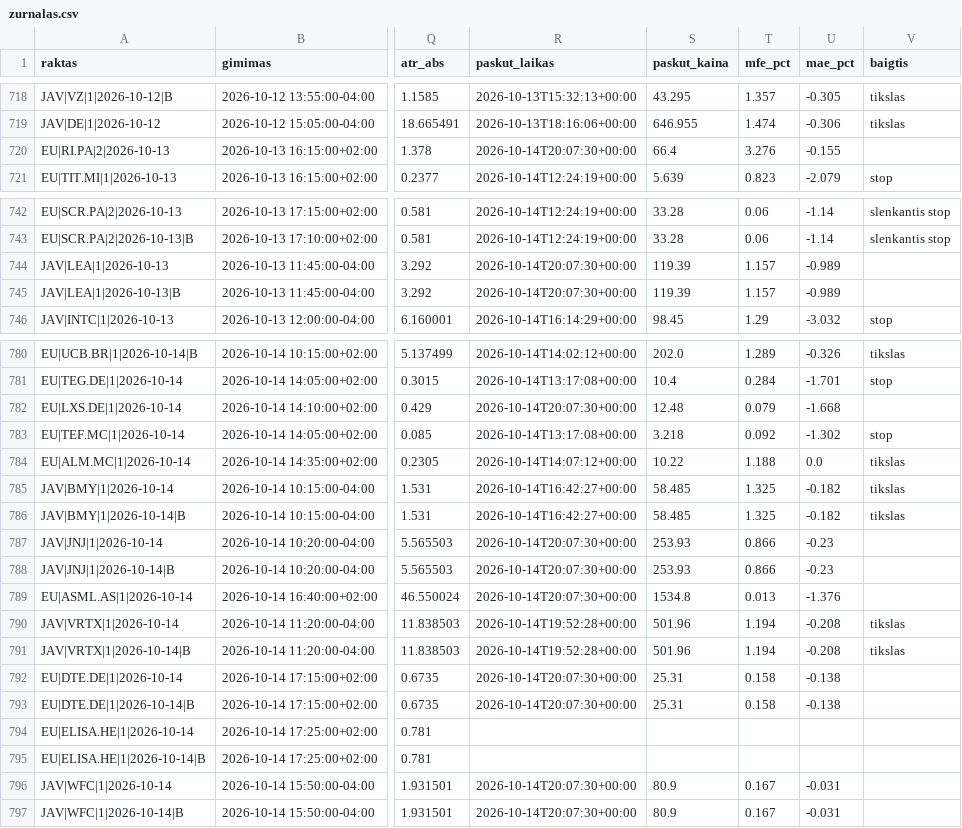
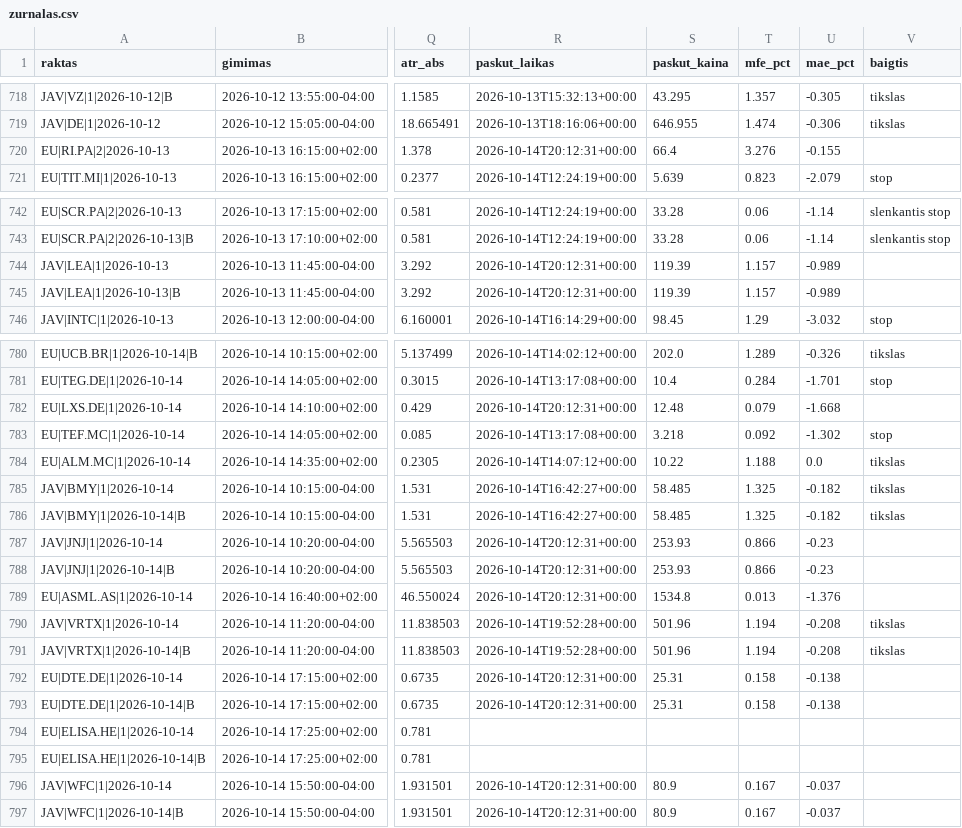
Before and after one commit to MantasBud/Detektorius, a CSV file: docs/zurnalas.csv, drawn as a sheet; only a part is shown, gaps mark what is left out; the diff covers the shown part only; the diff names each change by its address in the sheet, - before the commit and + after, or states it on an @@ line.

```diff
--- a/docs/zurnalas.csv
+++ b/docs/zurnalas.csv
-R720 (paskut_laikas): 2026-10-14T20:07:30+00:00
+R720 (paskut_laikas): 2026-10-14T20:12:31+00:00
-R744:R745 (paskut_laikas): 2026-10-14T20:07:30+00:00
+R744:R745 (paskut_laikas): 2026-10-14T20:12:31+00:00
-R782 (paskut_laikas): 2026-10-14T20:07:30+00:00
+R782 (paskut_laikas): 2026-10-14T20:12:31+00:00
-R787:R789 (paskut_laikas): 2026-10-14T20:07:30+00:00
+R787:R789 (paskut_laikas): 2026-10-14T20:12:31+00:00
-R792:R793 (paskut_laikas): 2026-10-14T20:07:30+00:00
+R792:R793 (paskut_laikas): 2026-10-14T20:12:31+00:00
-R796:R797 (paskut_laikas): 2026-10-14T20:07:30+00:00
+R796:R797 (paskut_laikas): 2026-10-14T20:12:31+00:00
-U796:U797 (mae_pct): -0.031
+U796:U797 (mae_pct): -0.037
```
Also changed, not shown: 12 edited cells elsewhere in this file, 2 other files.
